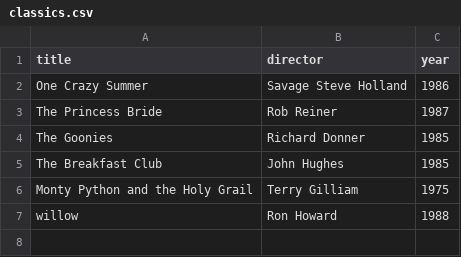
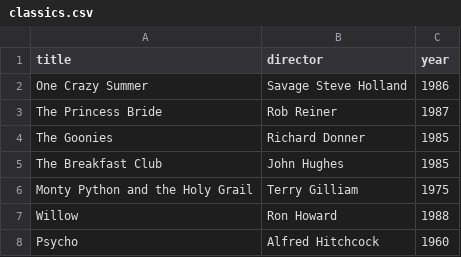
Before and after one commit to Shraphyn/webflyx, a CSV file: classics.csv, drawn as a sheet.

Commit message:
L:

```diff
--- a/classics.csv
+++ b/classics.csv
@@ -6,2 +6,3 @@ The Breakfast Club, John Hughes, 1985
 Monty Python and the Holy Grail, Terry Gilliam, 1975
-willow, Ron Howard, 1988
+Willow, Ron Howard, 1988
+Psycho, Alfred Hitchcock, 1960
```
